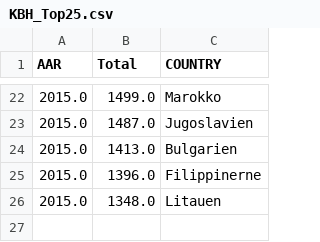
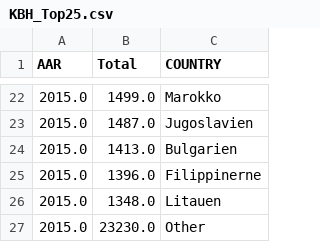
Before and after one commit to aripalli/CPH-data-analysis, a CSV file: Bubbi/KBH_Top25.csv, drawn as a sheet; only a part is shown, gaps mark what is left out.

```diff
--- a/Bubbi/KBH_Top25.csv
+++ b/Bubbi/KBH_Top25.csv
@@ -26 +26,2 @@ AAR,Total,COUNTRY
 2015.0,1348.0,Litauen
+2015.0,23230.0,Other
```
Also changed, not shown: 6 other files.
